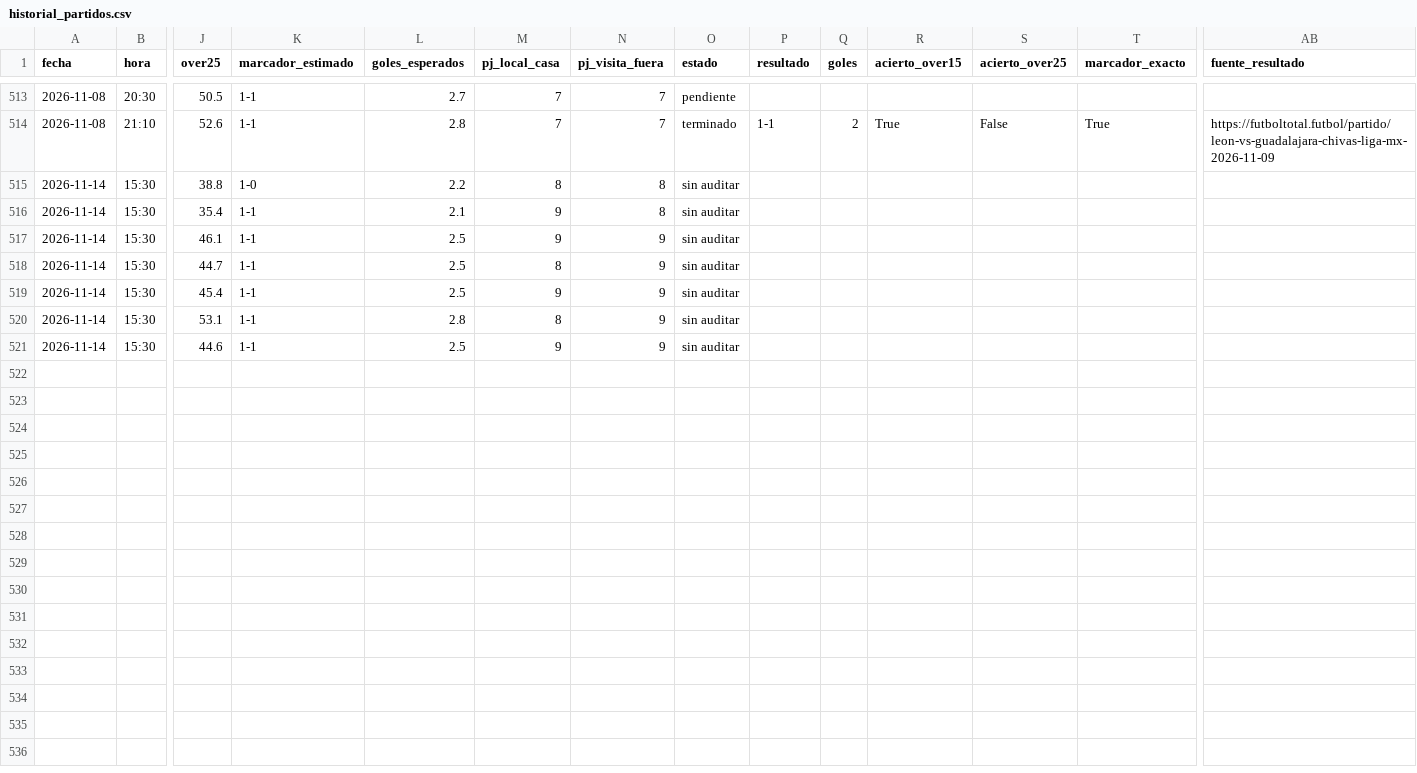
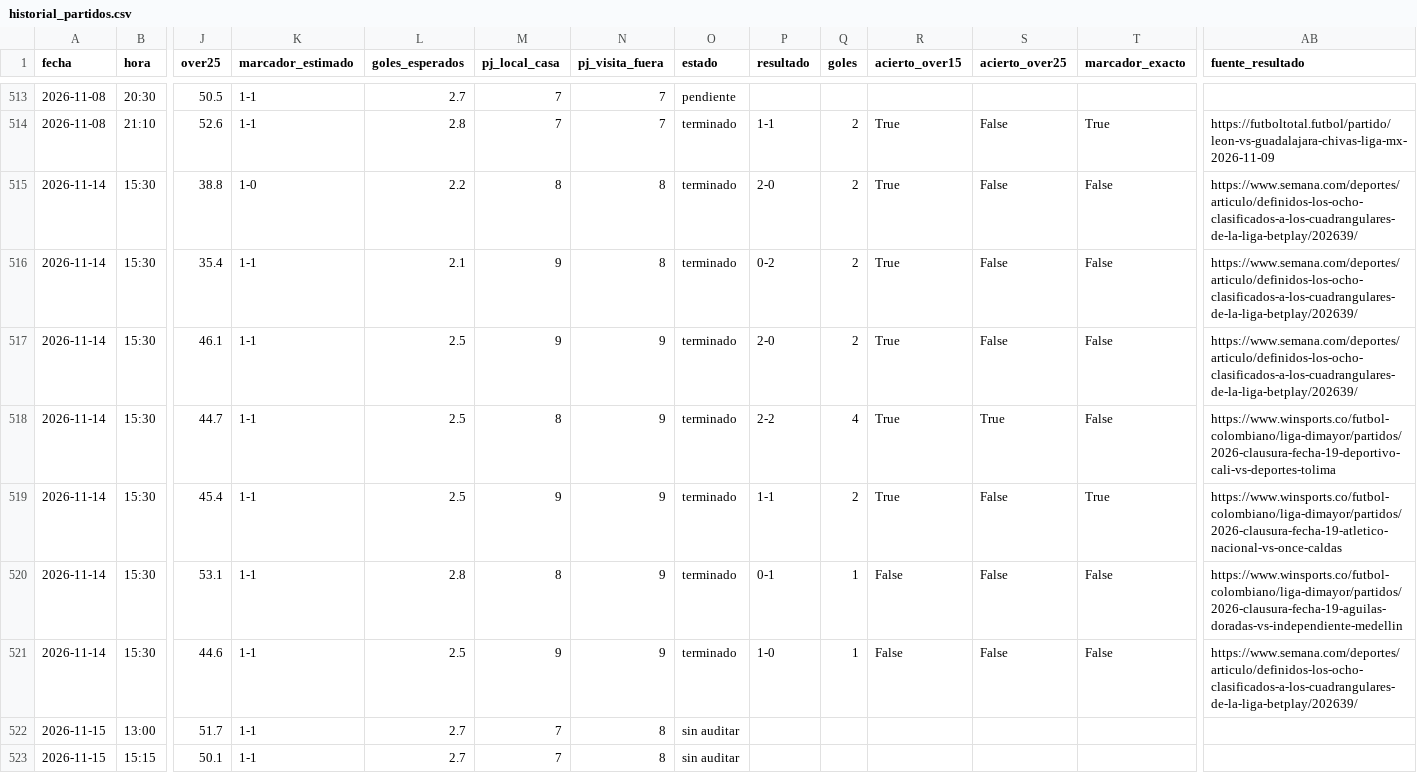
Before and after one commit to novagroupoficial-cloud/gol-elite-pro-portal, a CSV file: tools/kaizen/historial_partidos.csv, drawn as a sheet; only a part is shown, gaps mark what is left out; rows hold the shown columns only; the diff names each change by its address in the sheet, - before the commit and + after, or states it on an @@ line.

```diff
--- a/tools/kaizen/historial_partidos.csv
+++ b/tools/kaizen/historial_partidos.csv
-O515:O521 (estado): sin auditar
+O515:O521 (estado): terminado
-P515 (resultado): (empty)
+P515 (resultado): 2-0
-Q515:Q517 (goles): (empty)
+Q515:Q517 (goles): 2
-R515:R519 (acierto_over15): (empty)
+R515:R519 (acierto_over15): True
-S515:S517 (acierto_over25): (empty)
+S515:S517 (acierto_over25): False
-T515:T518 (marcador_exacto): (empty)
+T515:T518 (marcador_exacto): False
-AB515:AB517 (fuente_resultado): (empty)
+AB515:AB517 (fuente_resultado): https://www.semana.com/deportes/articulo/definidos-los-ocho-clasificados-a-los-cuadrangulares-de-la-liga-betplay/202639/
-P516 (resultado): (empty)
+P516 (resultado): 0-2
-P517 (resultado): (empty)
+P517 (resultado): 2-0
-P518 (resultado): (empty)
+P518 (resultado): 2-2
-Q518 (goles): (empty)
+Q518 (goles): 4
-S518 (acierto_over25): (empty)
+S518 (acierto_over25): True
-AB518 (fuente_resultado): (empty)
+AB518 (fuente_resultado): https://www.winsports.co/futbol-colombiano/liga-dimayor/partidos/2026-clausura-fecha-19-deportivo-cali-vs-deportes-tolima
-P519 (resultado): (empty)
+P519 (resultado): 1-1
-Q519 (goles): (empty)
+Q519 (goles): 2
-S519:S521 (acierto_over25): (empty)
+S519:S521 (acierto_over25): False
-T519 (marcador_exacto): (empty)
+T519 (marcador_exacto): True
-AB519 (fuente_resultado): (empty)
+AB519 (fuente_resultado): https://www.winsports.co/futbol-colombiano/liga-dimayor/partidos/2026-clausura-fecha-19-atletico-nacional-vs-once-caldas
-P520 (resultado): (empty)
+P520 (resultado): 0-1
-Q520:Q521 (goles): (empty)
+Q520:Q521 (goles): 1
-R520:R521 (acierto_over15): (empty)
+R520:R521 (acierto_over15): False
-T520:T521 (marcador_exacto): (empty)
+T520:T521 (marcador_exacto): False
-AB520 (fuente_resultado): (empty)
+AB520 (fuente_resultado): https://www.winsports.co/futbol-colombiano/liga-dimayor/partidos/2026-clausura-fecha-19-aguilas-doradas-vs-independiente-medellin
-P521 (resultado): (empty)
+P521 (resultado): 1-0
-AB521 (fuente_resultado): (empty)
+AB521 (fuente_resultado): https://www.semana.com/deportes/articulo/definidos-los-ocho-clasificados-a-los-cuadrangulares-de-la-liga-betplay/202639/
+row 522: 2026-11-15 | 13:00 | 51.7 | 1-1 | 2.7 | 7 | 8 | sin auditar
+row 523: 2026-11-15 | 15:15 | 50.1 | 1-1 | 2.7 | 7 | 8 | sin auditar
```
Also changed, not shown: 27 other files.
